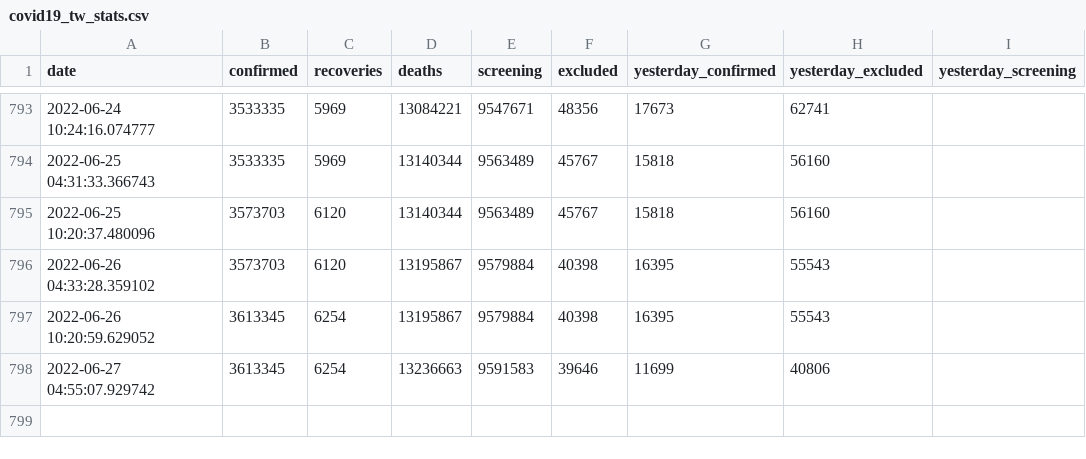
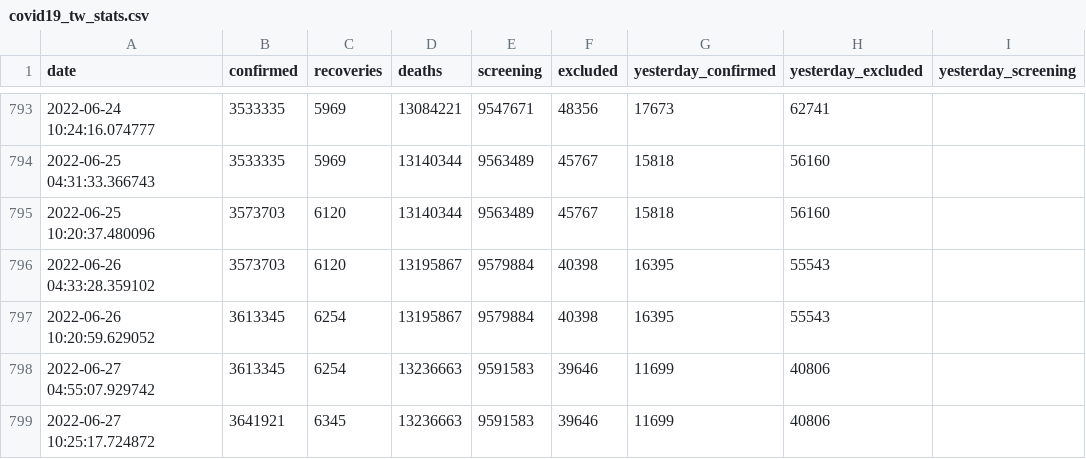
Before and after one commit to lablnet/covid19, a CSV file: datasets/Countries/Taiwan/covid19_tw_stats.csv, drawn as a sheet; only a part is shown, gaps mark what is left out; the diff names each change by its address in the sheet, - before the commit and + after, or states it on an @@ line.

Commit message:
Last Commit: Mon Jun 27 10:25:21 UTC 2022(TW)

```diff
--- a/datasets/Countries/Taiwan/covid19_tw_stats.csv
+++ b/datasets/Countries/Taiwan/covid19_tw_stats.csv
+row 799: 2022-06-27 10:25:17.724872 | 3641921 | 6345 | 13236663 | 9591583 | 39646 | 11699 | 40806
```
